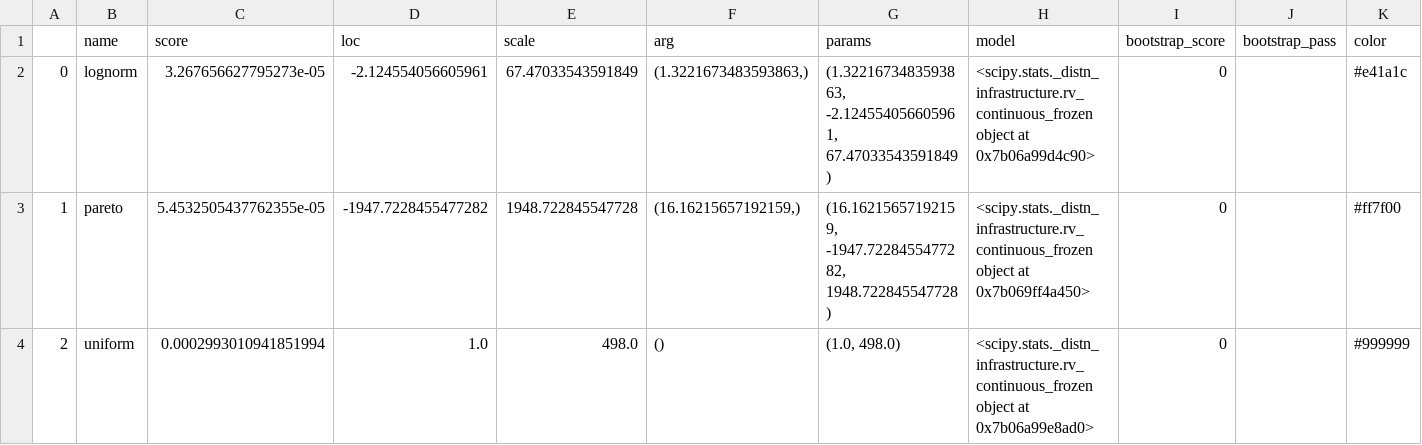
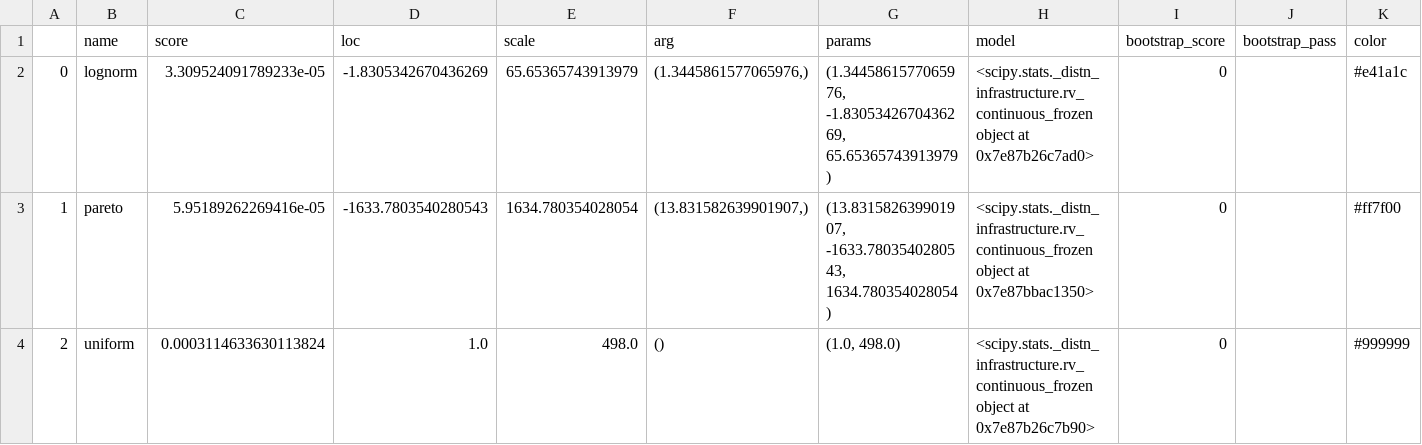
Before and after one commit to L1ANLab/CD-SBN, a CSV file: dataset/realworld/CM/keyword_distribution_fit.csv, drawn as a sheet.

```diff
--- a/dataset/realworld/CM/keyword_distribution_fit.csv
+++ b/dataset/realworld/CM/keyword_distribution_fit.csv
@@ -1,4 +1,4 @@
 ,name,score,loc,scale,arg,params,model,bootstrap_score,bootstrap_pass,color
-0,lognorm,3.267656627795273e-05,-2.124554056605961,67.47033543591849,"(1.3221673483593863,)","(1.3221673483593863, -2.124554056605961, 67.47033543591849)",<scipy.stats._distn_infrastructure.rv_continuous_frozen object at 0x7b06a99d4c90>,0,,#e41a1c
-1,pareto,5.4532505437762355e-05,-1947.7228455477282,1948.722845547728,"(16.16215657192159,)","(16.16215657192159, -1947.7228455477282, 1948.722845547728)",<scipy.stats._distn_infrastructure.rv_continuous_frozen object at 0x7b069ff4a450>,0,,#ff7f00
-2,uniform,0.0002993010941851994,1.0,498.0,(),"(1.0, 498.0)",<scipy.stats._distn_infrastructure.rv_continuous_frozen object at 0x7b06a99e8ad0>,0,,#999999
+0,lognorm,3.309524091789233e-05,-1.8305342670436269,65.65365743913979,"(1.3445861577065976,)","(1.3445861577065976, -1.8305342670436269, 65.65365743913979)",<scipy.stats._distn_infrastructure.rv_continuous_frozen object at 0x7e87b26c7ad0>,0,,#e41a1c
+1,pareto,5.95189262269416e-05,-1633.7803540280543,1634.780354028054,"(13.831582639901907,)","(13.831582639901907, -1633.7803540280543, 1634.780354028054)",<scipy.stats._distn_infrastructure.rv_continuous_frozen object at 0x7e87bbac1350>,0,,#ff7f00
+2,uniform,0.0003114633630113824,1.0,498.0,(),"(1.0, 498.0)",<scipy.stats._distn_infrastructure.rv_continuous_frozen object at 0x7e87b26c7b90>,0,,#999999
```
Also changed, not shown: dataset/realworld/AM/keyword_distribution_fit.csv, dataset/realworld/SX/keyword_distribution_fit.csv, 18 other files.
